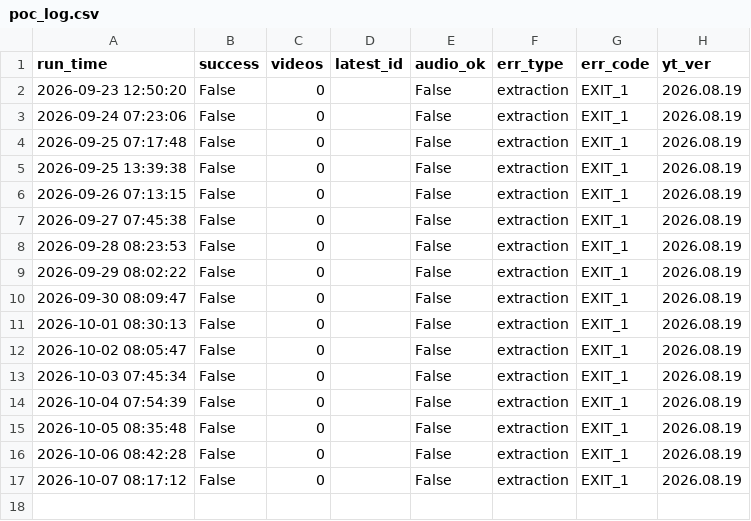
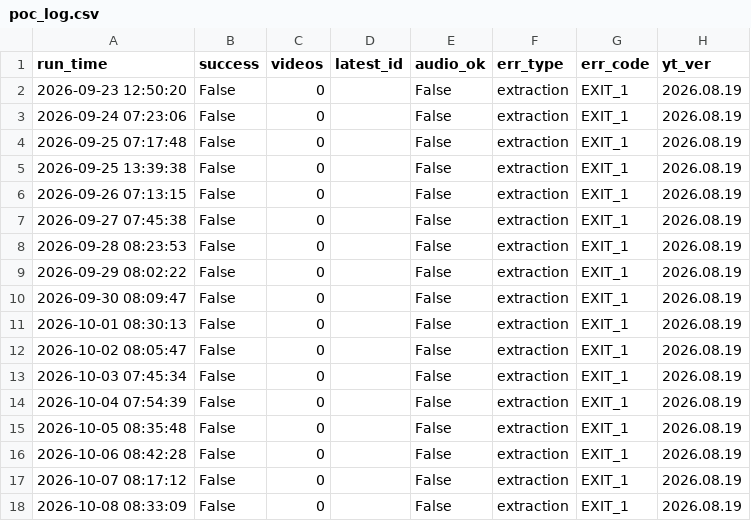
Before and after one commit to canenelec-cloud/douyin-source-adapter-poc, a CSV file: logs/poc_log.csv, drawn as a sheet.

```diff
--- a/logs/poc_log.csv
+++ b/logs/poc_log.csv
@@ -17 +17,2 @@ run_time,success,videos,latest_id,audio_ok,err_type,err_code,yt_ver
 2026-10-07 08:17:12,False,0,,False,extraction,EXIT_1,2026.08.19
+2026-10-08 08:33:09,False,0,,False,extraction,EXIT_1,2026.08.19
```
